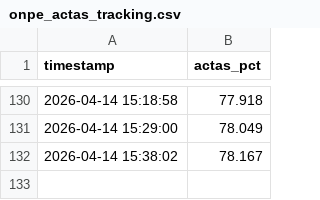
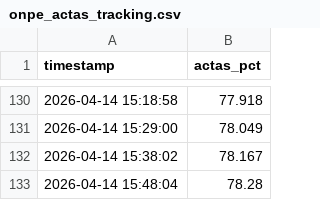
Before and after one commit to bock2bock/onpe-dashboard, a CSV file: onpe_actas_tracking.csv, drawn as a sheet; only a part is shown, gaps mark what is left out.

Commit message:
Auto update CSV 2026-04-14 15:48:29

```diff
--- a/onpe_actas_tracking.csv
+++ b/onpe_actas_tracking.csv
@@ -132 +132,2 @@ timestamp,actas_pct
 2026-04-14 15:38:02,78.167
+2026-04-14 15:48:04,78.28
```
